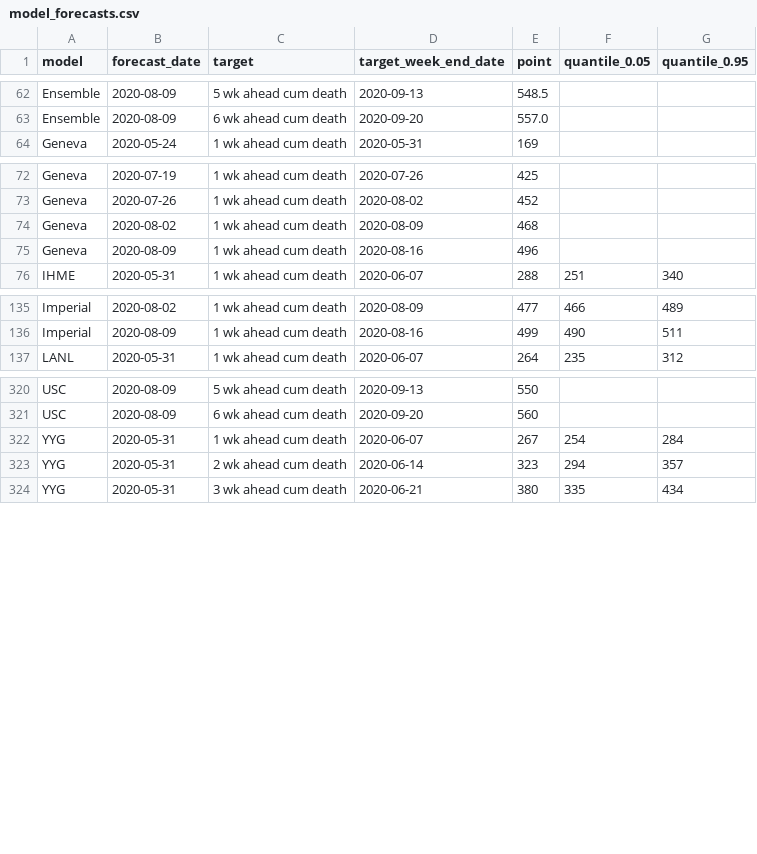
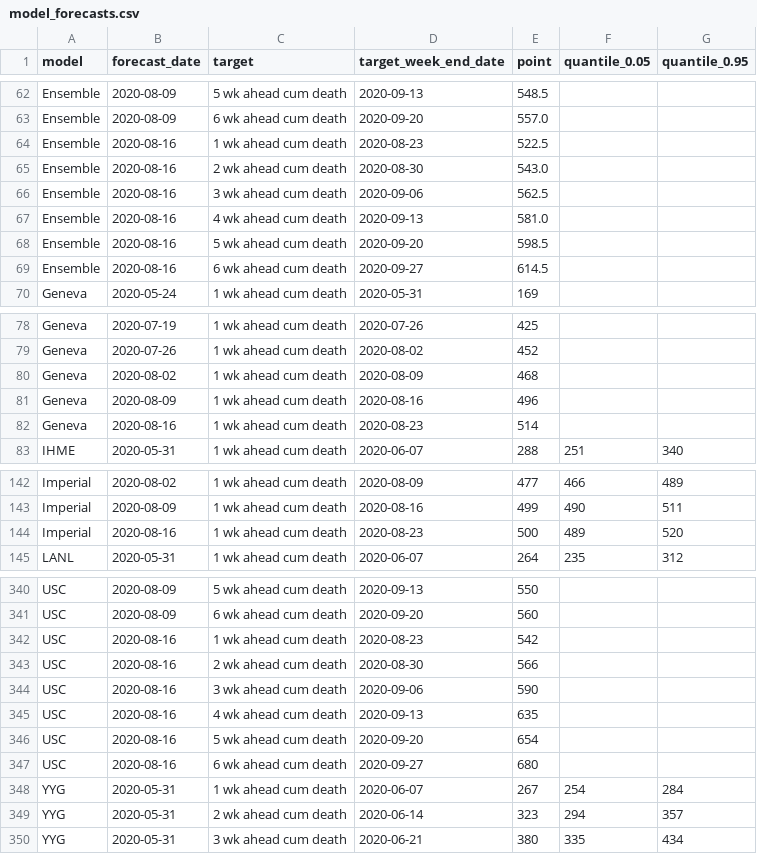
Before and after one commit to nitromannitol/nitromannitol.github.io, a CSV file: cdc_like_kuwait/model_forecasts.csv, drawn as a sheet; only a part is shown, gaps mark what is left out; the diff covers the shown part only.

```diff
--- a/cdc_like_kuwait/model_forecasts.csv
+++ b/cdc_like_kuwait/model_forecasts.csv
@@ -63,2 +63,8 @@ Ensemble,2020-08-09,5 wk ahead cum death,2020-09-13,548.5,,
 Ensemble,2020-08-09,6 wk ahead cum death,2020-09-20,557.0,,
+Ensemble,2020-08-16,1 wk ahead cum death,2020-08-23,522.5,,
+Ensemble,2020-08-16,2 wk ahead cum death,2020-08-30,543.0,,
+Ensemble,2020-08-16,3 wk ahead cum death,2020-09-06,562.5,,
+Ensemble,2020-08-16,4 wk ahead cum death,2020-09-13,581.0,,
+Ensemble,2020-08-16,5 wk ahead cum death,2020-09-20,598.5,,
+Ensemble,2020-08-16,6 wk ahead cum death,2020-09-27,614.5,,
 Geneva,2020-05-24,1 wk ahead cum death,2020-05-31,169,,
@@ -75,2 +81,3 @@ Geneva,2020-08-02,1 wk ahead cum death,2020-08-09,468,,
 Geneva,2020-08-09,1 wk ahead cum death,2020-08-16,496,,
+Geneva,2020-08-16,1 wk ahead cum death,2020-08-23,514,,
 IHME,2020-05-31,1 wk ahead cum death,2020-06-07,288,251,340
@@ -136,2 +143,3 @@ Imperial,2020-08-02,1 wk ahead cum death,2020-08-09,477,466,489
 Imperial,2020-08-09,1 wk ahead cum death,2020-08-16,499,490,511
+Imperial,2020-08-16,1 wk ahead cum death,2020-08-23,500,489,520
 LANL,2020-05-31,1 wk ahead cum death,2020-06-07,264,235,312
@@ -321,2 +341,8 @@ USC,2020-08-09,5 wk ahead cum death,2020-09-13,550,,
 USC,2020-08-09,6 wk ahead cum death,2020-09-20,560,,
+USC,2020-08-16,1 wk ahead cum death,2020-08-23,542,,
+USC,2020-08-16,2 wk ahead cum death,2020-08-30,566,,
+USC,2020-08-16,3 wk ahead cum death,2020-09-06,590,,
+USC,2020-08-16,4 wk ahead cum death,2020-09-13,635,,
+USC,2020-08-16,5 wk ahead cum death,2020-09-20,654,,
+USC,2020-08-16,6 wk ahead cum death,2020-09-27,680,,
 YYG,2020-05-31,1 wk ahead cum death,2020-06-07,267,254,284
```
Also changed, not shown: 18 added rows elsewhere in this file, cdc_like_kuwait/forecasts/LANL/aggregate.csv, cdc_like_kuwait/forecasts/LANL/aggregate_cases.csv, 18 other files.
